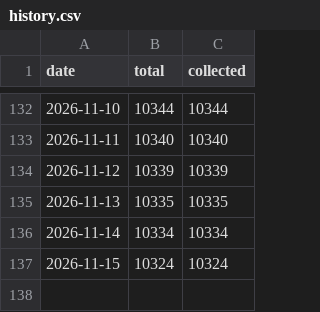
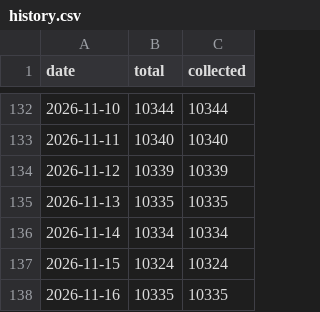
Before and after one commit to spyrosavl/posokanei, a CSV file: data/history.csv, drawn as a sheet; only a part is shown, gaps mark what is left out; the diff names each change by its address in the sheet, - before the commit and + after, or states it on an @@ line.

```diff
--- a/data/history.csv
+++ b/data/history.csv
+row 138: 2026-11-16 | 10335 | 10335
```
Also changed, not shown: 4 other files.
